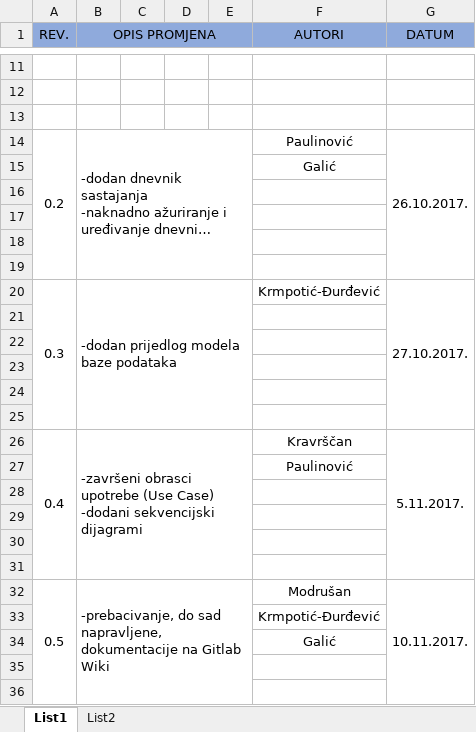
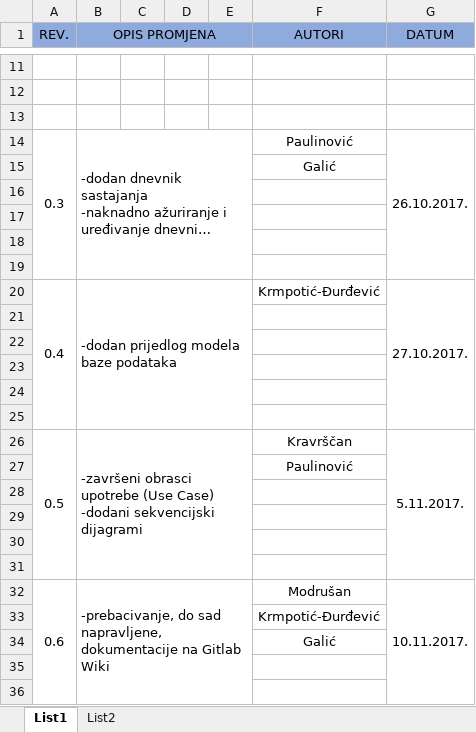
Before and after one commit to tomicakr/alumni, an Excel workbook: dnevnikPromjenaDokumentacije.xlsx, sheet List1, drawn as a sheet; only a part is shown, gaps mark what is left out; long unchanged cells end in …; values as stored, in another font and other column widths than the file's, no borders; the diff names each change by its address in the sheet, - before the commit and + after, or states it on an @@ line.

Commit message:
Dnevnik uređen i prekopiran u Wiki

```diff
--- a/dnevnikPromjenaDokumentacije.xlsx (sheet List1)
+++ b/dnevnikPromjenaDokumentacije.xlsx (sheet List1)
-A14 (REV.): 0.2
+A14 (REV.): 0.3
-A20 (REV.): 0.3
+A20 (REV.): 0.4
-A26 (REV.): 0.4
+A26 (REV.): 0.5
-A32 (REV.): 0.5
+A32 (REV.): 0.6
```
